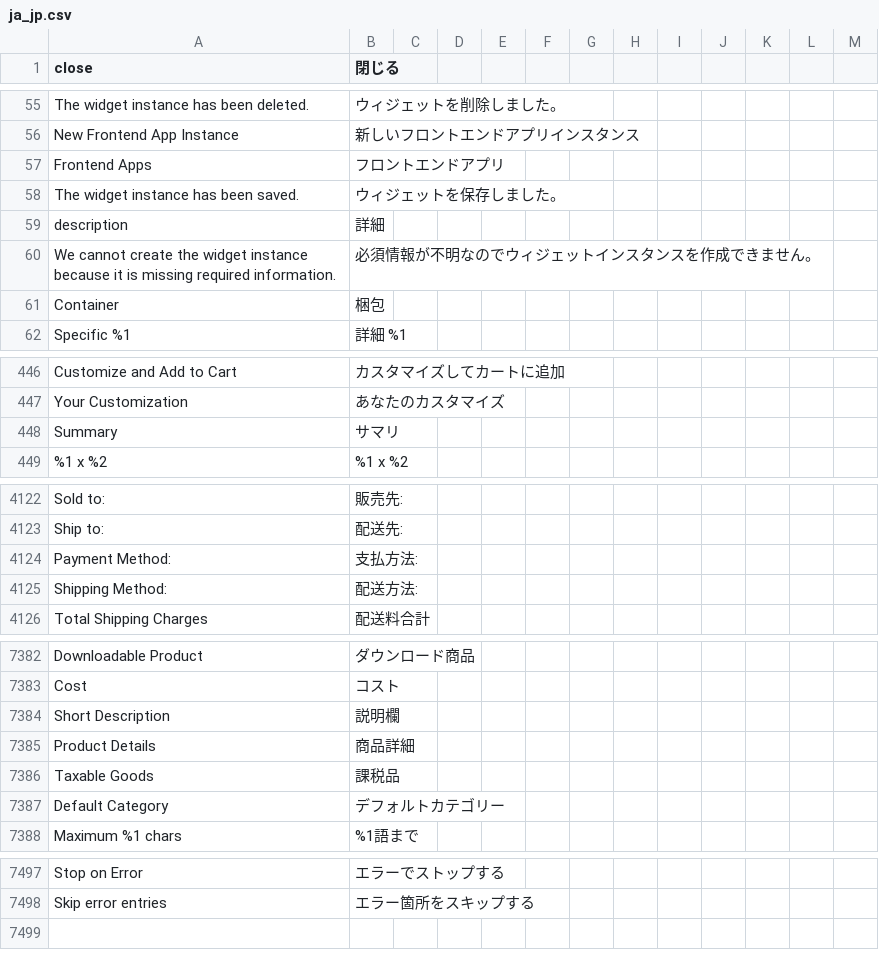
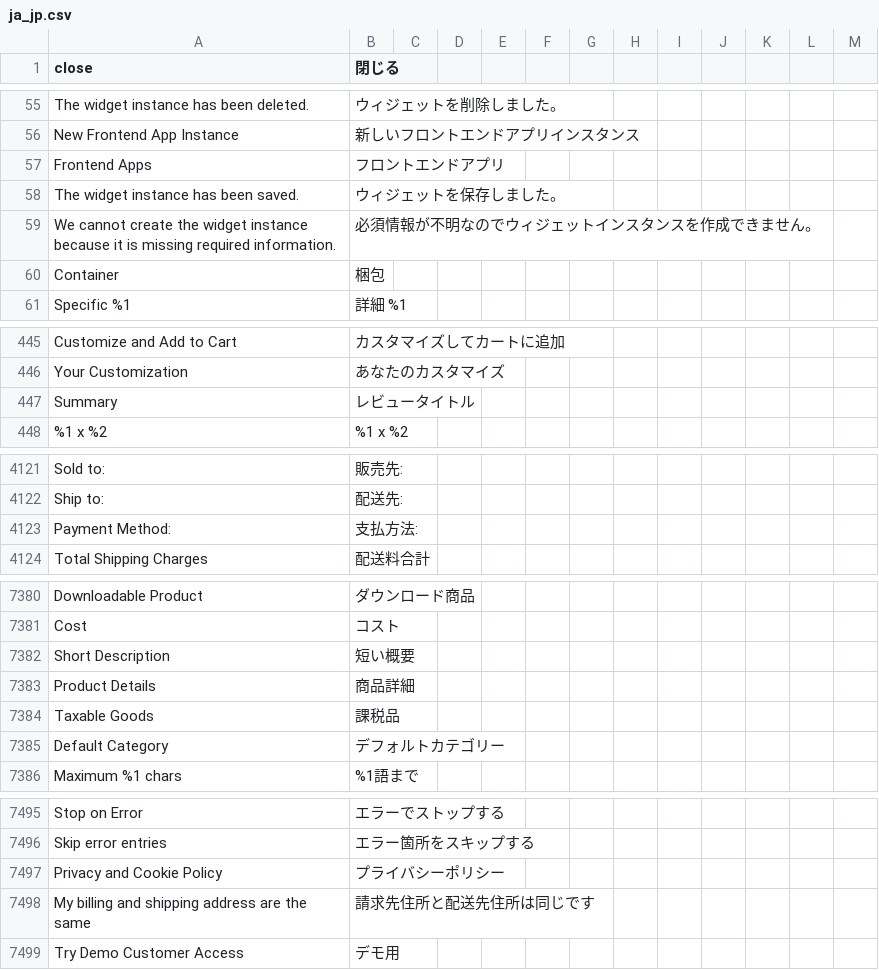
Before and after one commit to kohnaga/m2-japaneselocale, a CSV file: ja_jp.csv, drawn as a sheet; only a part is shown, gaps mark what is left out; removed rows and columns are numbered as before the commit, all else as after; the diff names each change by its address in the sheet, - before the commit and + after, or states it on an @@ line.

Commit message:
front locale

```diff
--- a/ja_jp.csv
+++ b/ja_jp.csv
-row 59: description | 詳細
-B447 (閉じる): サマリ
+B447 (閉じる): レビュータイトル
-row 4125: Shipping Method: | 配送方法:
-B7382 (閉じる): 説明欄
+B7382 (閉じる): 短い概要
+row 7497: Privacy and Cookie Policy | プライバシーポリシー
+row 7498: My billing and shipping address are the same | 請求先住所と配送先住所は同じです
+row 7499: Try Demo Customer Access | デモ用
```
